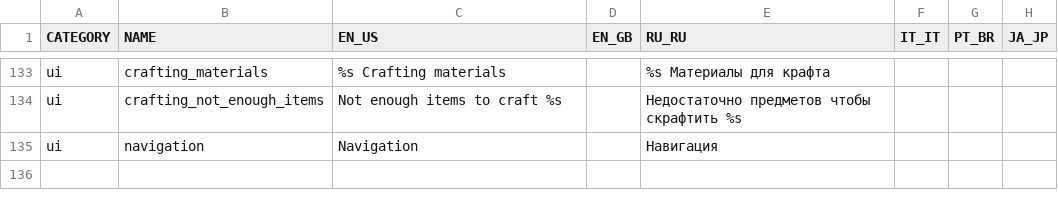
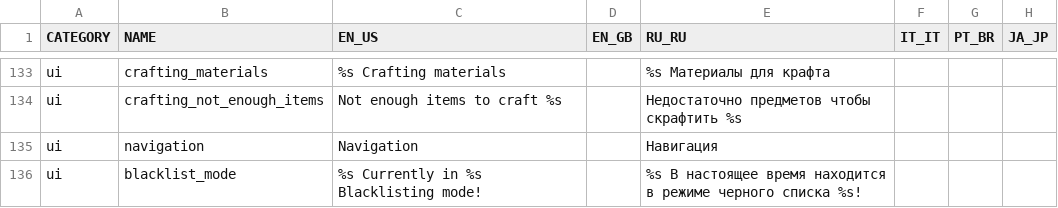
Before and after one commit to bbfh-dev/bubblellaneous-pack, a TSV file: plugins/lang/data/lang.tsv, drawn as a sheet; only a part is shown, gaps mark what is left out; the diff names each change by its address in the sheet, - before the commit and + after, or states it on an @@ line.

Commit message:
Implement Bubble Bench blacklisting

```diff
--- a/plugins/lang/data/lang.tsv
+++ b/plugins/lang/data/lang.tsv
+row 136: ui | blacklist_mode | %s Currently in %s Blacklisting mode! |  | %s В настоящее время находится в режиме черного списка %s!
```
Also changed, not shown: 12 other files.
